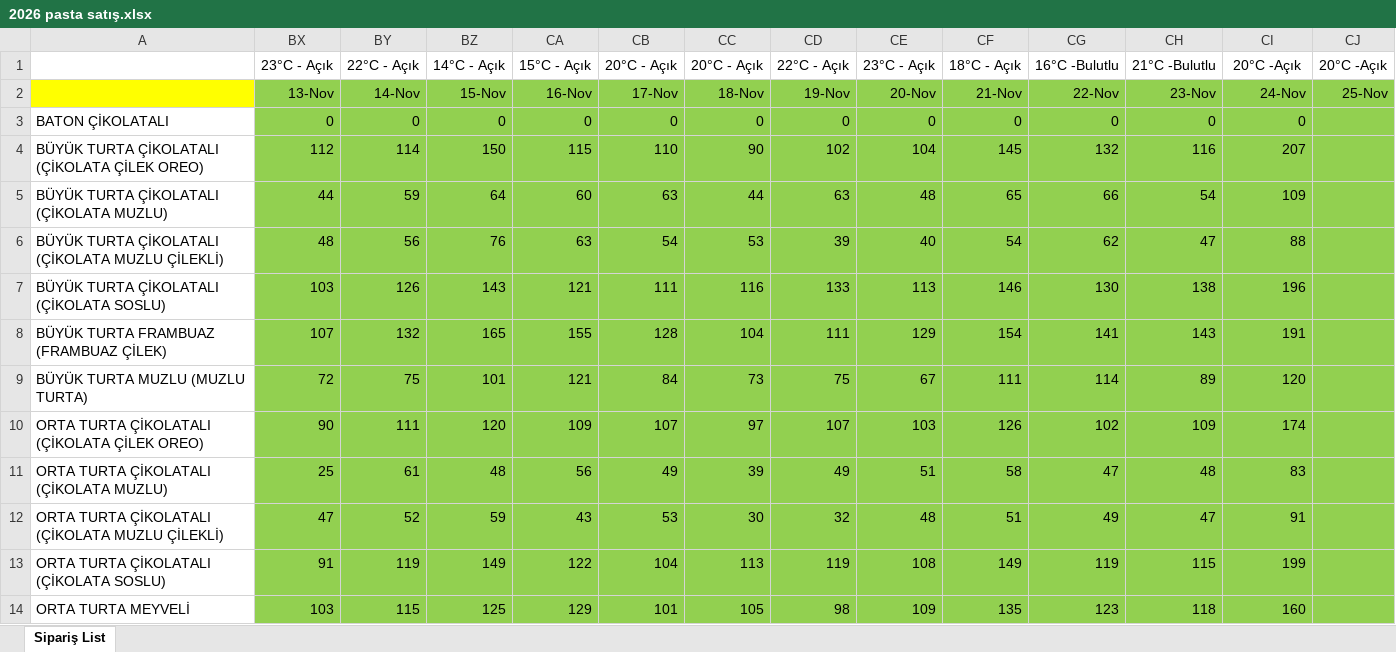
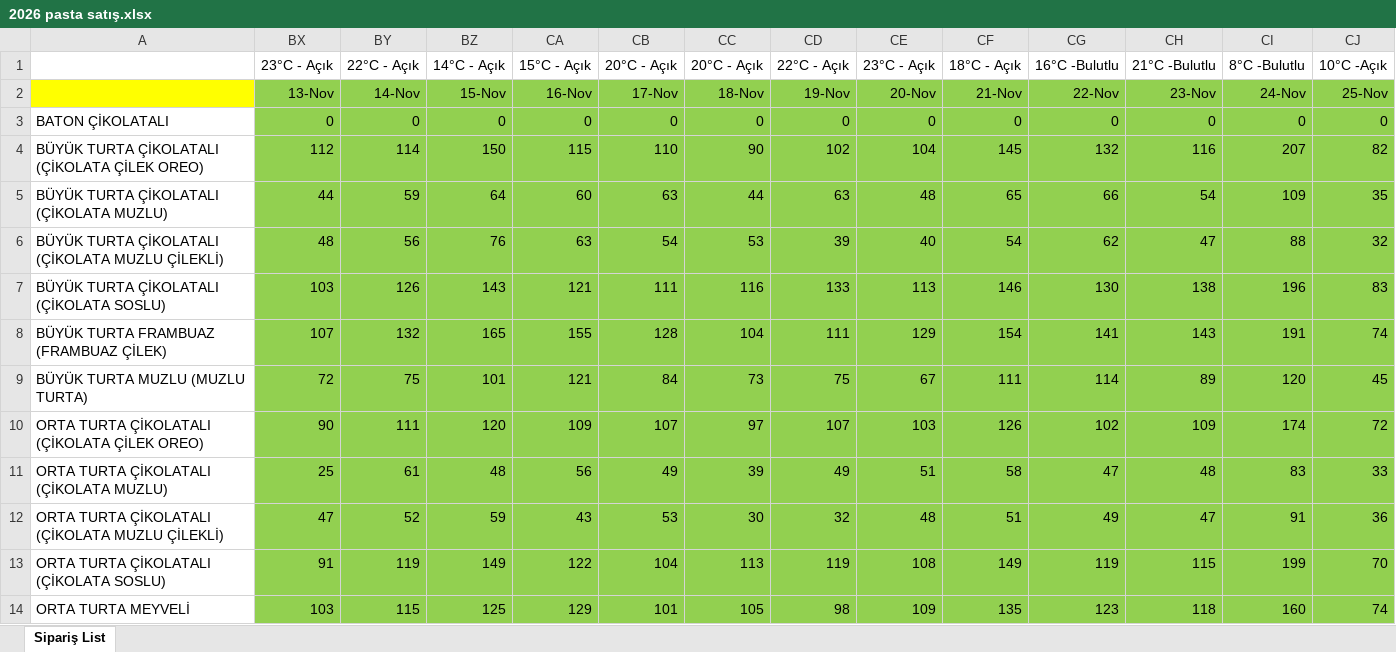
Before and after one commit to ilkereser678/tatlibak-uretim, an Excel workbook: 2026 pasta satış.xlsx, sheet Sipariş List, drawn as a sheet; only a part is shown; values as stored, in another font and other column widths than the file's, no borders; the diff covers the shown part only; the diff names each change by its address in the sheet, - before the commit and + after, or states it on an @@ line.

```diff
--- a/2026 pasta satış.xlsx (sheet Sipariş List)
+++ b/2026 pasta satış.xlsx (sheet Sipariş List)
-CI1: 20°C -Açık
+CI1: 8°C -Bulutlu
-CJ1: 20°C -Açık
+CJ1: 10°C -Açık
-CJ3: (empty)
+CJ3: 0
-CJ4: (empty)
+CJ4: 82
-CJ5: (empty)
+CJ5: 35
-CJ6: (empty)
+CJ6: 32
-CJ7: (empty)
+CJ7: 83
-CJ8: (empty)
+CJ8: 74
-CJ9: (empty)
+CJ9: 45
-CJ10: (empty)
+CJ10: 72
-CJ11: (empty)
+CJ11: 33
-CJ12: (empty)
+CJ12: 36
-CJ13: (empty)
+CJ13: 70
-CJ14: (empty)
+CJ14: 74
```
Also changed, not shown: 13 edited cells elsewhere in this sheet, geçmiş yıllar data.xlsx.
